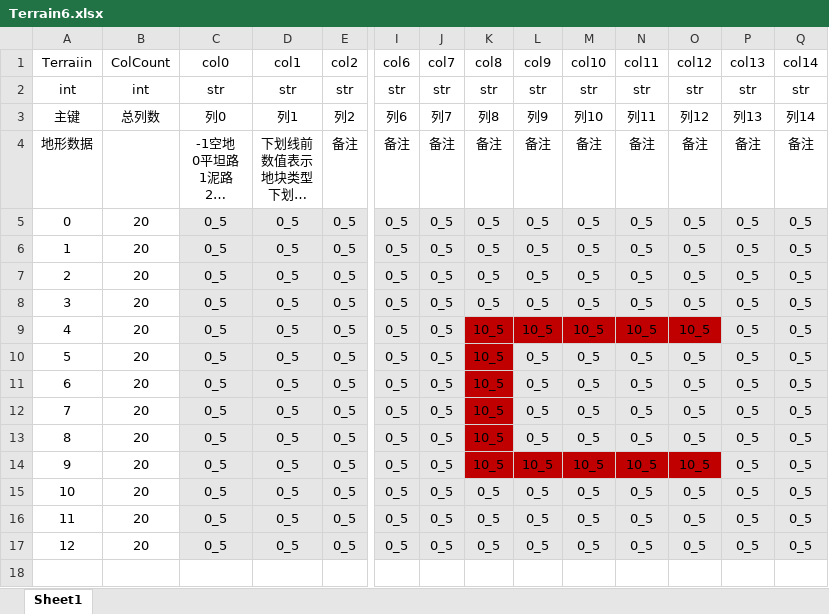
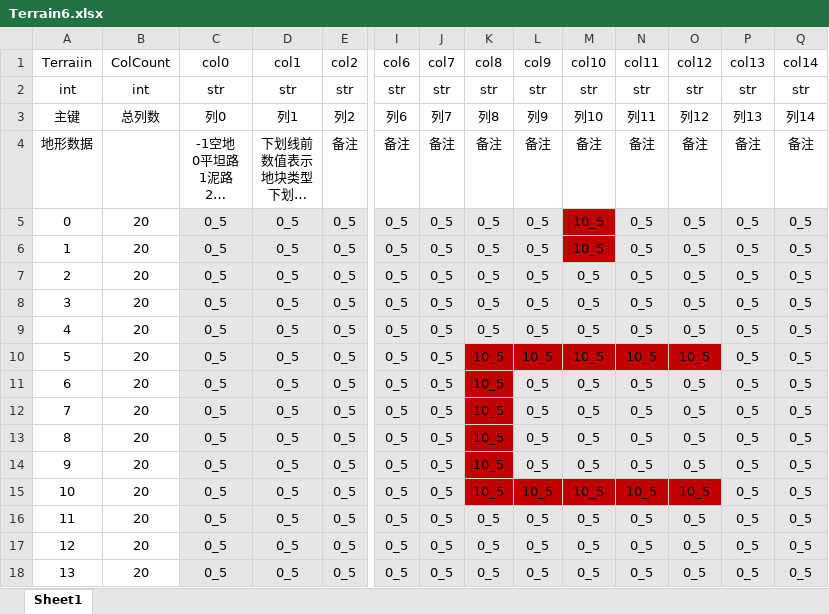
Before and after one commit to LIQIANGEASTSUN/PathfindingAlgorithm, an Excel workbook: MapConfig/strategy/Excel/Terrain6.xlsx, sheet Sheet1, drawn as a sheet; only a part is shown, gaps mark what is left out; long unchanged cells end in …; values as stored, in another font and other column widths than the file's, no borders; addresses are those after the commit; rows hold the shown columns only; the diff names each change by its address in the sheet, - before the commit and + after, or states it on an @@ line.

```diff
--- a/MapConfig/strategy/Excel/Terrain6.xlsx (sheet Sheet1)
+++ b/MapConfig/strategy/Excel/Terrain6.xlsx (sheet Sheet1)
-M5 (col10): 0_5
+M5 (col10): 10_5
-M5 fill: #E7E6E6
+M5 fill: #C00000
+row 6: 1 | 20 | 0_5 | 0_5 | 0_5 | 0_5 | 0_5 | 0_5 | 0_5 | 10_5 | 0_5 | 0_5 | 0_5 | 0_5
@@ column A (Terraiin) renumbered from row 7 down @@
```
Also changed, not shown: 5 other files.
